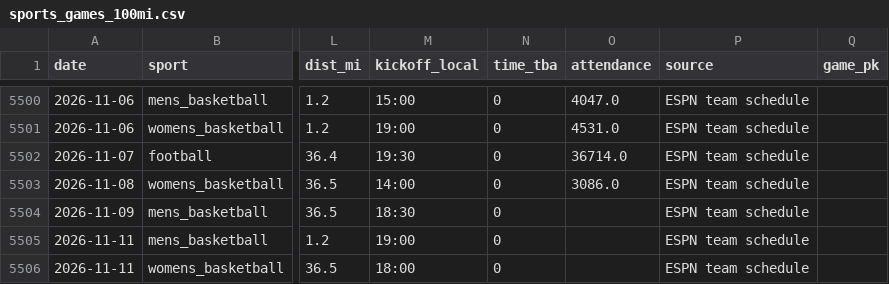
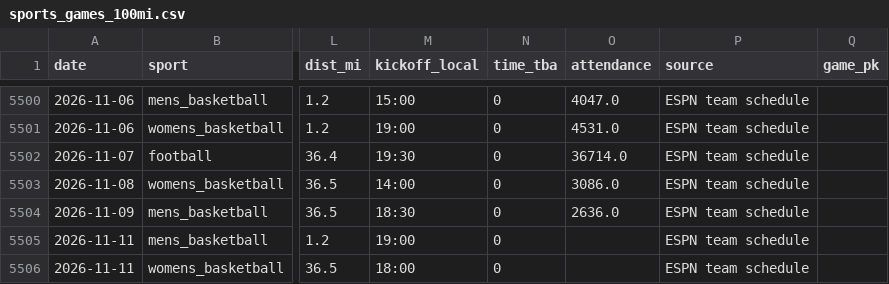
Before and after one commit to Churchy156/eugene-sky, a CSV file: data/sports_games_100mi.csv, drawn as a sheet; only a part is shown, gaps mark what is left out; the diff names each change by its address in the sheet, - before the commit and + after, or states it on an @@ line.

```diff
--- a/data/sports_games_100mi.csv
+++ b/data/sports_games_100mi.csv
-O5504 (attendance): (empty)
+O5504 (attendance): 2636.0
```
Also changed, not shown: data/sports_odds_games.csv, 13 other files.
